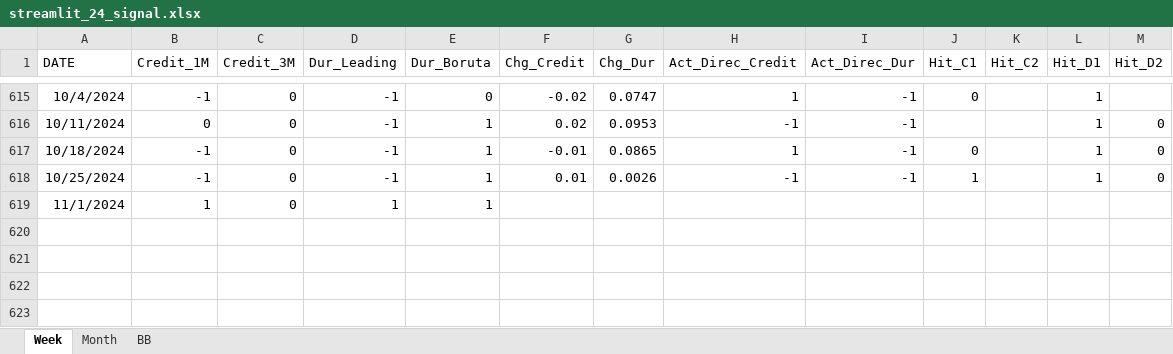
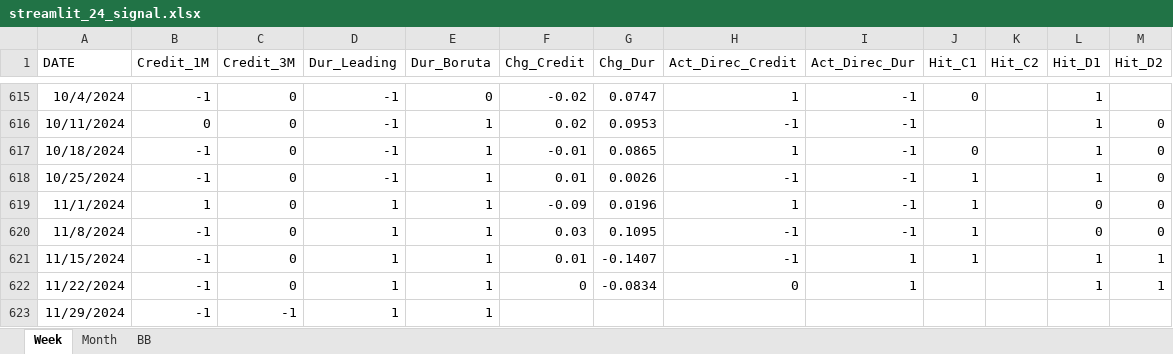
Before and after one commit to wogus337/quantamental, an Excel workbook: data/streamlit_24_signal.xlsx, sheet Week, drawn as a sheet; only a part is shown, gaps mark what is left out; values as stored, in another font and other column widths than the file's, no borders; the diff names each change by its address in the sheet, - before the commit and + after, or states it on an @@ line.

```diff
--- a/data/streamlit_24_signal.xlsx (sheet Week)
+++ b/data/streamlit_24_signal.xlsx (sheet Week)
-F619 (Chg_Credit): (empty)
+F619 (Chg_Credit): -0.09
-G619 (Chg_Dur): (empty)
+G619 (Chg_Dur): 0.0196
-H619 (Act_Direc_Credit): (empty)
+H619 (Act_Direc_Credit): 1
-I619 (Act_Direc_Dur): (empty)
+I619 (Act_Direc_Dur): -1
-J619 (Hit_C1): (empty)
+J619 (Hit_C1): 1
-L619 (Hit_D1): (empty)
+L619 (Hit_D1): 0
-M619 (Hit_D2): (empty)
+M619 (Hit_D2): 0
+row 620: 11/8/2024 | -1 | 0 | 1 | 1 | 0.03 | 0.1095 | -1 | -1 | 1 |  | 0 | 0
+row 621: 11/15/2024 | -1 | 0 | 1 | 1 | 0.01 | -0.1407 | -1 | 1 | 1 |  | 1 | 1
+row 622: 11/22/2024 | -1 | 0 | 1 | 1 | 0 | -0.0834 | 0 | 1 |  |  | 1 | 1
+row 623: 11/29/2024 | -1 | -1 | 1 | 1
```
Also changed, not shown: sheet BB, sheet Month, formulas that keep their value, data/streamlit_24_allocation.xlsx, data/streamlit_24_cycle.xlsx, 6 other files.
